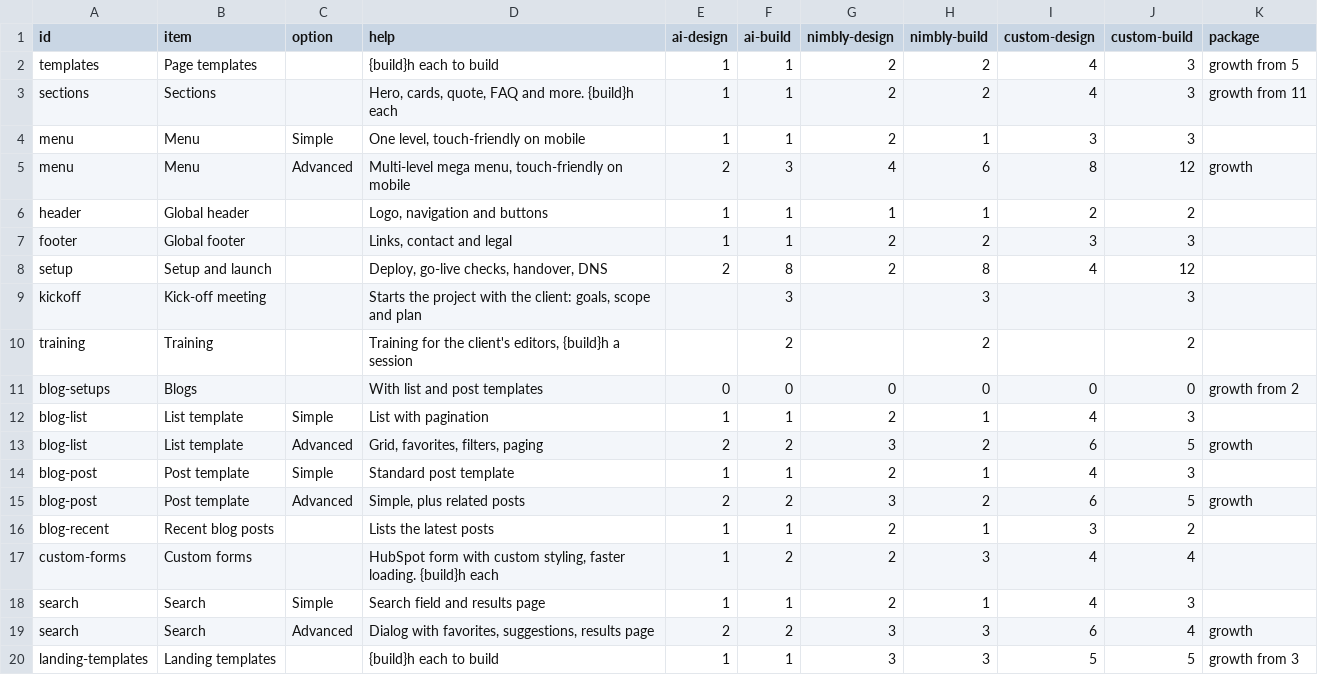
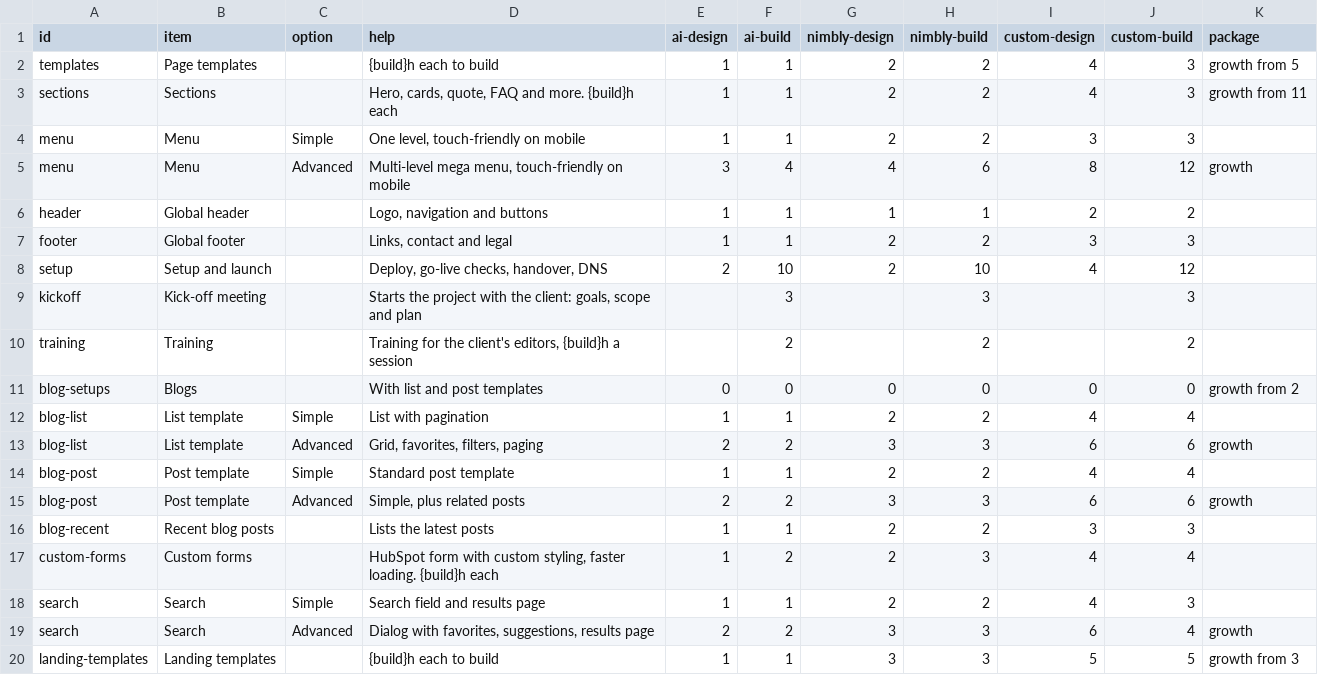
Before and after one commit to Resultify/website-packages, a CSV file: src/hours.csv, drawn as a sheet; only a part is shown; the diff covers the shown part only.

Commit message:
feat: discount AI design by bands of hours, with a curve under the total

```diff
--- a/src/hours.csv
+++ b/src/hours.csv
@@ -3,7 +3,7 @@ templates,Page templates,,{build}h each to build,1,1,2,2,4,3,growth from 5
 sections,Sections,,"Hero, cards, quote, FAQ and more. {build}h each",1,1,2,2,4,3,growth from 11
-menu,Menu,Simple,"One level, touch-friendly on mobile",1,1,2,1,3,3,
-menu,Menu,Advanced,"Multi-level mega menu, touch-friendly on mobile",2,3,4,6,8,12,growth
+menu,Menu,Simple,"One level, touch-friendly on mobile",1,1,2,2,3,3,
+menu,Menu,Advanced,"Multi-level mega menu, touch-friendly on mobile",3,4,4,6,8,12,growth
 header,Global header,,"Logo, navigation and buttons",1,1,1,1,2,2,
 footer,Global footer,,"Links, contact and legal",1,1,2,2,3,3,
-setup,Setup and launch,,"Deploy, go-live checks, handover, DNS",2,8,2,8,4,12,
+setup,Setup and launch,,"Deploy, go-live checks, handover, DNS",2,10,2,10,4,12,
 kickoff,Kick-off meeting,,"Starts the project with the client: goals, scope and plan",,3,,3,,3,
@@ -11,9 +11,9 @@ training,Training,,"Training for the client's editors, {build}h a session",,2,,2
 blog-setups,Blogs,,With list and post templates,0,0,0,0,0,0,growth from 2
-blog-list,List template,Simple,List with pagination,1,1,2,1,4,3,
-blog-list,List template,Advanced,"Grid, favorites, filters, paging",2,2,3,2,6,5,growth
-blog-post,Post template,Simple,Standard post template,1,1,2,1,4,3,
-blog-post,Post template,Advanced,"Simple, plus related posts",2,2,3,2,6,5,growth
-blog-recent,Recent blog posts,,Lists the latest posts,1,1,2,1,3,2,
+blog-list,List template,Simple,List with pagination,1,1,2,2,4,4,
+blog-list,List template,Advanced,"Grid, favorites, filters, paging",2,2,3,3,6,6,growth
+blog-post,Post template,Simple,Standard post template,1,1,2,2,4,4,
+blog-post,Post template,Advanced,"Simple, plus related posts",2,2,3,3,6,6,growth
+blog-recent,Recent blog posts,,Lists the latest posts,1,1,2,2,3,3,
 custom-forms,Custom forms,,"HubSpot form with custom styling, faster loading. {build}h each",1,2,2,3,4,4,
-search,Search,Simple,Search field and results page,1,1,2,1,4,3,
+search,Search,Simple,Search field and results page,1,1,2,2,4,3,
 search,Search,Advanced,"Dialog with favorites, suggestions, results page",2,2,3,3,6,4,growth
```
Also changed, not shown: 36 edited cells elsewhere in this file, 15 other files.
